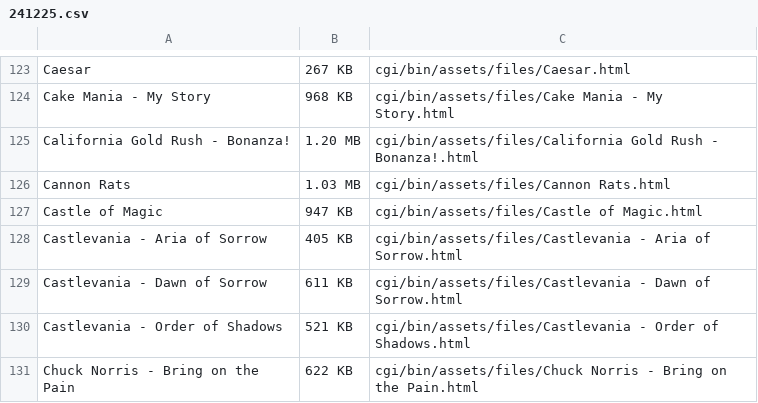
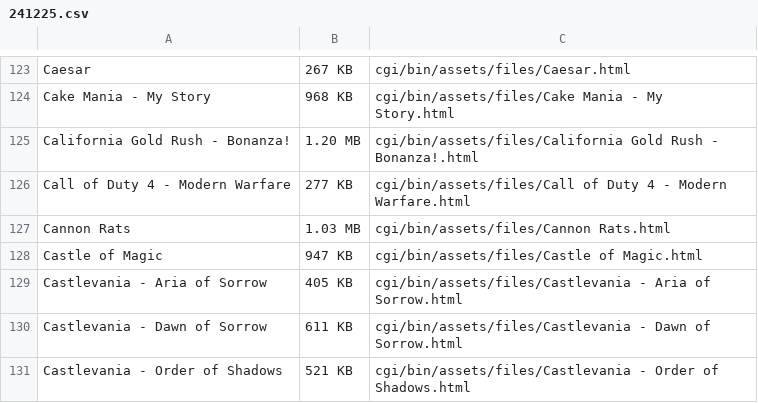
Before and after one commit to zaindir/zaindir.github.io, a CSV file: 241225.csv, drawn as a sheet; only a part is shown, gaps mark what is left out; the shorter side is filled out with more unchanged rows; the diff names each change by its address in the sheet, - before the commit and + after, or states it on an @@ line.

Commit message:
Add COD 4

```diff
--- a/241225.csv
+++ b/241225.csv
+row 126: Call of Duty 4 - Modern Warfare | 277 KB | cgi/bin/assets/files/Call of Duty 4 - Modern Warfare.html
```
